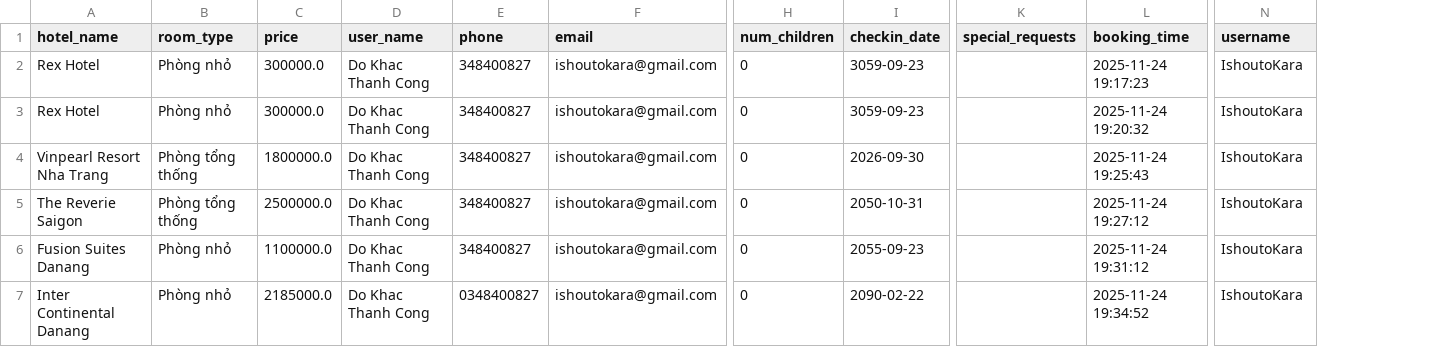
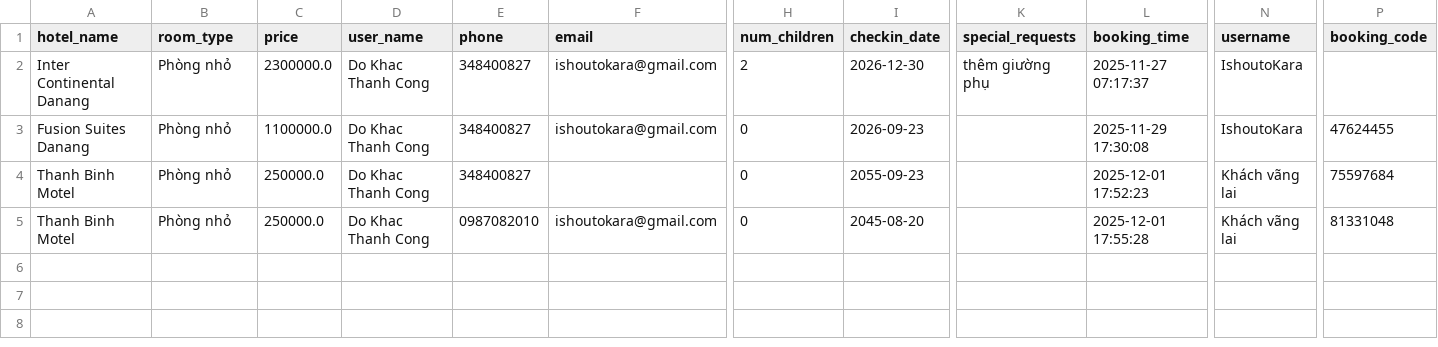
Before and after one commit to DoKhacThanhCong/Group-09-Hotel-recommendation, a CSV file: data/bookings.csv, drawn as a sheet; only a part is shown, gaps mark what is left out; removed rows and columns are numbered as before the commit, all else as after; rows hold the shown columns only; the diff names each change by its address in the sheet, - before the commit and + after, or states it on an @@ line.

Commit message:
Add files via upload

```diff
--- a/data/bookings.csv
+++ b/data/bookings.csv
+column P (booking_code), row 3: 47624455; row 5: 81331048
-A2 (hotel_name): Rex Hotel
+A2 (hotel_name): Inter Continental Danang
-C2 (price): 300000.0
+C2 (price): 2300000.0
-H2 (num_children): 0
+H2 (num_children): 2
-I2 (checkin_date): 3059-09-23
+I2 (checkin_date): 2026-12-30
-K2 (special_requests): (empty)
+K2 (special_requests): thêm giường phụ
-L2 (booking_time): 2025-11-24 19:17:23
+L2 (booking_time): 2025-11-27 07:17:37
-row 3: Rex Hotel | Phòng nhỏ | 300000.0 | Do Khac Thanh Cong | 348400827 | ishoutokara@gmail.com | 0 | 3059-09-23 |  | 2025-11-24 19:20:32 | IshoutoKara
-row 4: Vinpearl Resort Nha Trang | Phòng tổng thống | 1800000.0 | Do Khac Thanh Cong | 348400827 | ishoutokara@gmail.com | 0 | 2026-09-30 |  | 2025-11-24 19:25:43 | IshoutoKara
-row 5: The Reverie Saigon | Phòng tổng thống | 2500000.0 | Do Khac Thanh Cong | 348400827 | ishoutokara@gmail.com | 0 | 2050-10-31 |  | 2025-11-24 19:27:12 | IshoutoKara
-I3 (checkin_date): 2055-09-23
+I3 (checkin_date): 2026-09-23
-L3 (booking_time): 2025-11-24 19:31:12
+L3 (booking_time): 2025-11-29 17:30:08
+row 4: Thanh Binh Motel | Phòng nhỏ | 250000.0 | Do Khac Thanh Cong | 348400827 |  | 0 | 2055-09-23 |  | 2025-12-01 17:52:23 | Khách vãng lai | 75597684
-A5 (hotel_name): Inter Continental Danang
+A5 (hotel_name): Thanh Binh Motel
-C5 (price): 2185000.0
+C5 (price): 250000.0
-E5 (phone): 0348400827
+E5 (phone): 0987082010
-I5 (checkin_date): 2090-02-22
+I5 (checkin_date): 2045-08-20
-L5 (booking_time): 2025-11-24 19:34:52
+L5 (booking_time): 2025-12-01 17:55:28
-N5 (username): IshoutoKara
+N5 (username): Khách vãng lai
```
